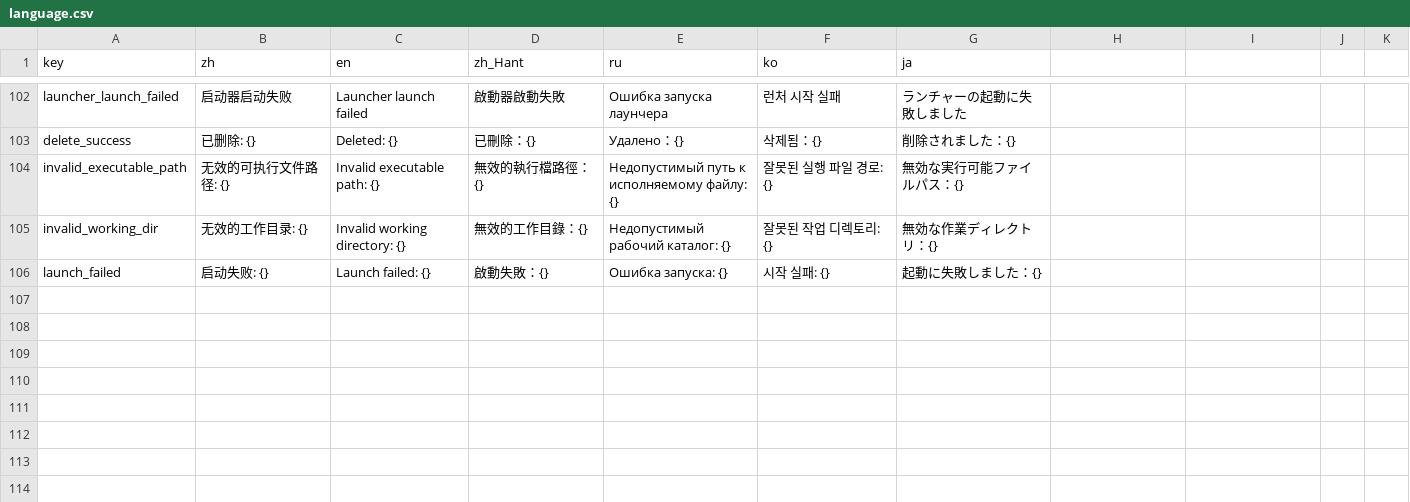
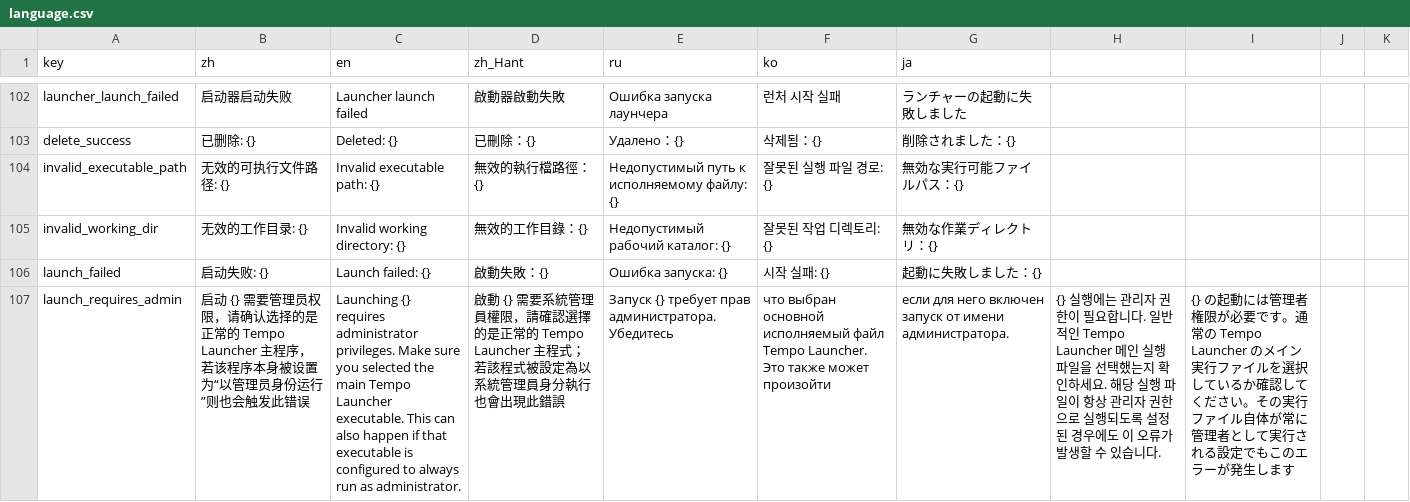
Before and after one commit to qaz111ex/The_Bazaar_Gate, a CSV file: dist/language.csv, drawn as a sheet; only a part is shown, gaps mark what is left out; the diff names each change by its address in the sheet, - before the commit and + after, or states it on an @@ line.

Commit message:
fix: improve launcher reliability and release tooling

```diff
--- a/dist/language.csv
+++ b/dist/language.csv
+row 107: launch_requires_admin | 启动 {} 需要管理员权限，请确认选择的是正常的 Tempo Launcher 主程序，若该程序本身被设置为“以管理员身份运行”则也会触发此错误 | Launching {} requires administrator privileges. Make sure you selected the main Tempo Launcher executable. This can also happen if that executable is configured to always run as administrator. | 啟動 {} 需要系統管理員權限，請確認選擇的是正常的 Tempo Launcher 主程式；若該程式被設定為以系統管理員身分執行也會出現此錯誤 | Запуск {} требует прав администратора. Убедитесь | что выбран основной исполняемый файл Tempo Launcher. Это также может произойти | если для него включен запуск от имени администратора. | {} 실행에는 관리자 권한이 필요합니다. 일반적인 Tempo Launcher 메인 실행 파일을 선택했는지 확인하세요. 해당 실행 파일이 항상 관리자 권한으로 실행되도록 설정된 경우에도 이 오류가 발생할 수 있습니다. | {} の起動には管理者権限が必要です。通常の Tempo Launcher のメイン実行ファイルを選択しているか確認してください。その実行ファイル自体が常に管理者として実行される設定でもこのエラーが発生します
```
Also changed, not shown: 9 other files.
